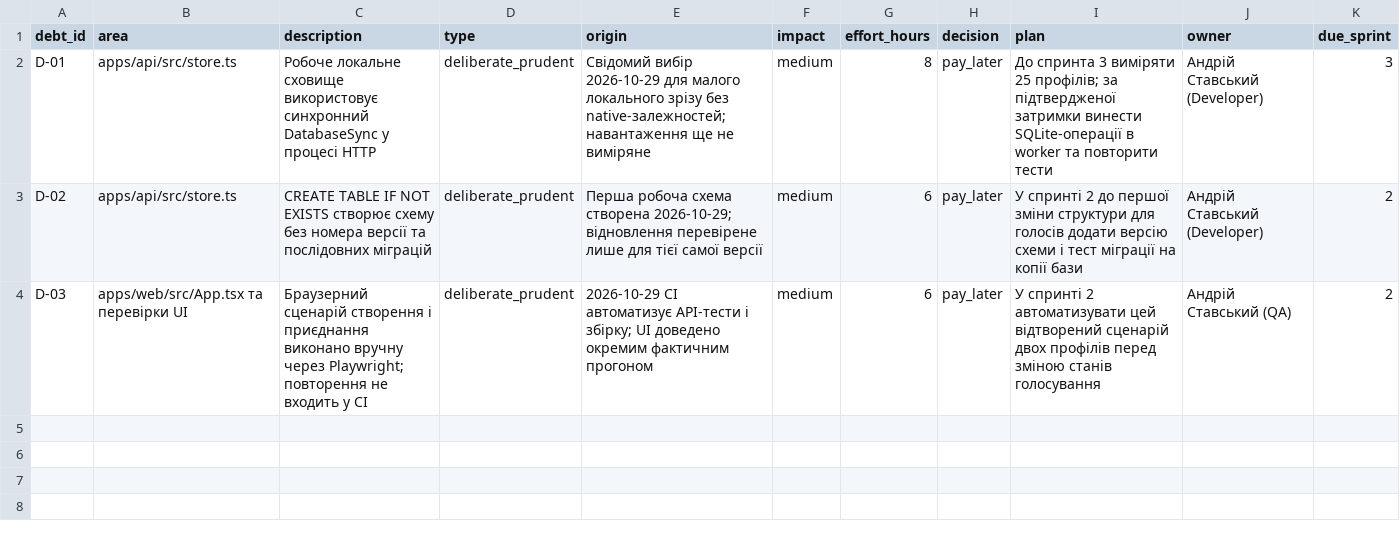
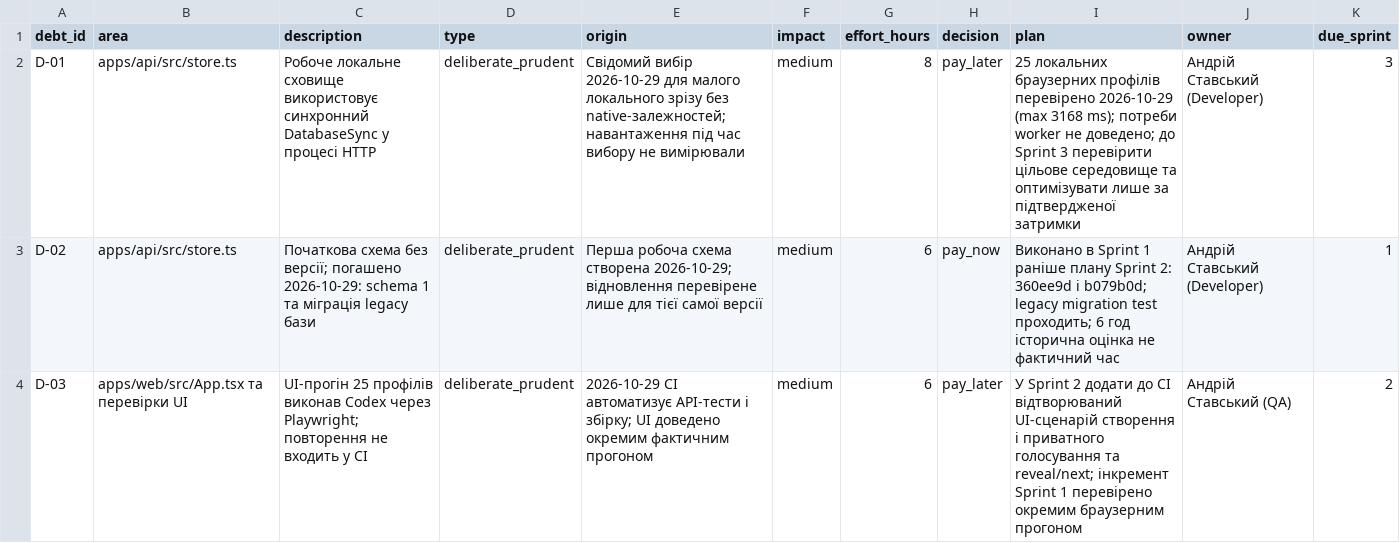
Before and after one commit to stkossman/it-project-management, a CSV file: lr11_risks_quality/techdebt.csv, drawn as a sheet.

Commit message:
docs(sprint): record verified voting increment and debt payment

```diff
--- a/lr11_risks_quality/techdebt.csv
+++ b/lr11_risks_quality/techdebt.csv
@@ -1,4 +1,4 @@
 debt_id,area,description,type,origin,impact,effort_hours,decision,plan,owner,due_sprint
-D-01,apps/api/src/store.ts,Робоче локальне сховище використовує синхронний DatabaseSync у процесі HTTP,deliberate_prudent,Свідомий вибір 2026-10-29 для малого локального зрізу без native-залежностей; навантаження ще не виміряне,medium,8,pay_later,До спринта 3 виміряти 25 профілів; за підтвердженої затримки винести SQLite-операції в worker та повторити тести,Андрій Ставський (Developer),3
-D-02,apps/api/src/store.ts,CREATE TABLE IF NOT EXISTS створює схему без номера версії та послідовних міграцій,deliberate_prudent,Перша робоча схема створена 2026-10-29; відновлення перевірене лише для тієї самої версії,medium,6,pay_later,У спринті 2 до першої зміни структури для голосів додати версію схеми і тест міграції на копії бази,Андрій Ставський (Developer),2
-D-03,apps/web/src/App.tsx та перевірки UI,Браузерний сценарій створення і приєднання виконано вручну через Playwright; повторення не входить у CI,deliberate_prudent,2026-10-29 CI автоматизує API-тести і збірку; UI доведено окремим фактичним прогоном,medium,6,pay_later,У спринті 2 автоматизувати цей відтворений сценарій двох профілів перед зміною станів голосування,Андрій Ставський (QA),2
+D-01,apps/api/src/store.ts,Робоче локальне сховище використовує синхронний DatabaseSync у процесі HTTP,deliberate_prudent,Свідомий вибір 2026-10-29 для малого локального зрізу без native-залежностей; навантаження під час вибору не вимірювали,medium,8,pay_later,25 локальних браузерних профілів перевірено 2026-10-29 (max 3168 ms); потреби worker не доведено; до Sprint 3 перевірити цільове середовище та оптимізувати лише за підтвердженої затримки,Андрій Ставський (Developer),3
+D-02,apps/api/src/store.ts,Початкова схема без версії; погашено 2026-10-29: schema 1 та міграція legacy бази,deliberate_prudent,Перша робоча схема створена 2026-10-29; відновлення перевірене лише для тієї самої версії,medium,6,pay_now,Виконано в Sprint 1 раніше плану Sprint 2: 360ee9d і b079b0d; legacy migration test проходить; 6 год історична оцінка не фактичний час,Андрій Ставський (Developer),1
+D-03,apps/web/src/App.tsx та перевірки UI,UI-прогін 25 профілів виконав Codex через Playwright; повторення не входить у CI,deliberate_prudent,2026-10-29 CI автоматизує API-тести і збірку; UI доведено окремим фактичним прогоном,medium,6,pay_later,У Sprint 2 додати до CI відтворюваний UI-сценарій створення і приватного голосування та reveal/next; інкремент Sprint 1 перевірено окремим браузерним прогоном,Андрій Ставський (QA),2
```
Also changed, not shown: 5 other files.
